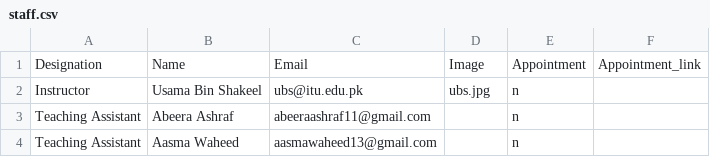
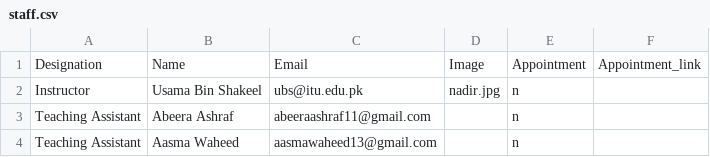
Before and after one commit to nadirabbasitu/Course-Website-ITU, a CSV file: assets/csv_files/staff.csv, drawn as a sheet.

```diff
--- a/assets/csv_files/staff.csv
+++ b/assets/csv_files/staff.csv
@@ -1,3 +1,3 @@
 Designation,Name,Email,Image,Appointment,Appointment_link
-Instructor,Usama Bin Shakeel,ubs@itu.edu.pk,ubs.jpg,n,
+Instructor,Usama Bin Shakeel,ubs@itu.edu.pk,nadir.jpg,n,
 Teaching Assistant,Abeera Ashraf,abeeraashraf11@gmail.com,,n,
```
Also changed, not shown: _site/assets/csv_files/staff.csv, 1 other file.
